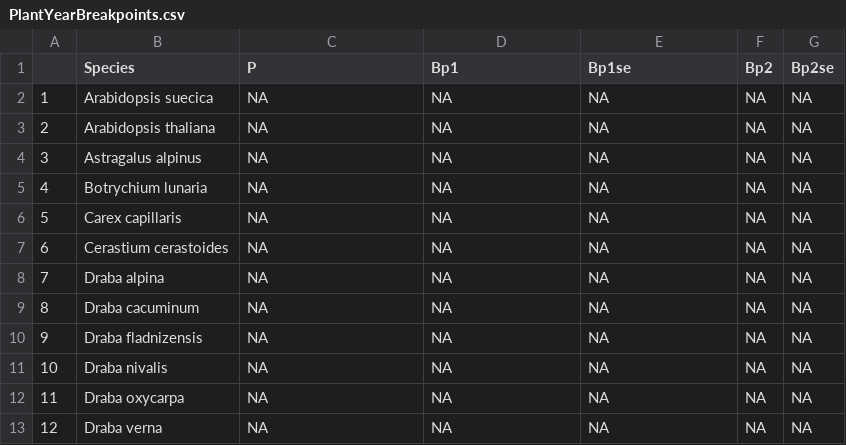
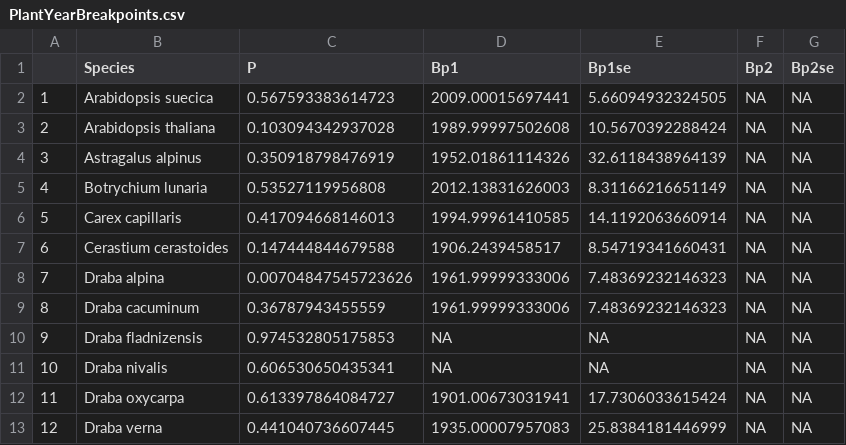
Before and after one commit to JamesDMSpeed/TroendelagNaturalHistoryCollections, a CSV file: Data/Plants/PlantYearBreakpoints.csv, drawn as a sheet; only a part is shown; the diff covers the shown part only.

```diff
--- a/Data/Plants/PlantYearBreakpoints.csv
+++ b/Data/Plants/PlantYearBreakpoints.csv
@@ -1,13 +1,13 @@
 "","Species","P","Bp1","Bp1se","Bp2","Bp2se"
-"1","Arabidopsis suecica",NA,NA,NA,NA,NA
-"2","Arabidopsis thaliana",NA,NA,NA,NA,NA
-"3","Astragalus alpinus",NA,NA,NA,NA,NA
-"4","Botrychium lunaria",NA,NA,NA,NA,NA
-"5","Carex capillaris",NA,NA,NA,NA,NA
-"6","Cerastium cerastoides",NA,NA,NA,NA,NA
-"7","Draba alpina",NA,NA,NA,NA,NA
-"8","Draba cacuminum",NA,NA,NA,NA,NA
-"9","Draba fladnizensis",NA,NA,NA,NA,NA
-"10","Draba nivalis",NA,NA,NA,NA,NA
-"11","Draba oxycarpa",NA,NA,NA,NA,NA
-"12","Draba verna",NA,NA,NA,NA,NA
+"1","Arabidopsis suecica",0.567593383614723,2009.00015697441,5.66094932324505,NA,NA
+"2","Arabidopsis thaliana",0.103094342937028,1989.99997502608,10.5670392288424,NA,NA
+"3","Astragalus alpinus",0.350918798476919,1952.01861114326,32.6118438964139,NA,NA
+"4","Botrychium lunaria",0.53527119956808,2012.13831626003,8.31166216651149,NA,NA
+"5","Carex capillaris",0.417094668146013,1994.99961410585,14.1192063660914,NA,NA
+"6","Cerastium cerastoides",0.147444844679588,1906.2439458517,8.54719341660431,NA,NA
+"7","Draba alpina",0.00704847545723626,1961.99999333006,7.48369232146323,NA,NA
+"8","Draba cacuminum",0.36787943455559,1961.99999333006,7.48369232146323,NA,NA
+"9","Draba fladnizensis",0.974532805175853,NA,NA,NA,NA
+"10","Draba nivalis",0.606530650435341,NA,NA,NA,NA
+"11","Draba oxycarpa",0.613397864084727,1901.00673031941,17.7306033615424,NA,NA
+"12","Draba verna",0.441040736607445,1935.00007957083,25.8384181446999,NA,NA
```
Also changed, not shown: 34 edited cells elsewhere in this file, 8 other files.
